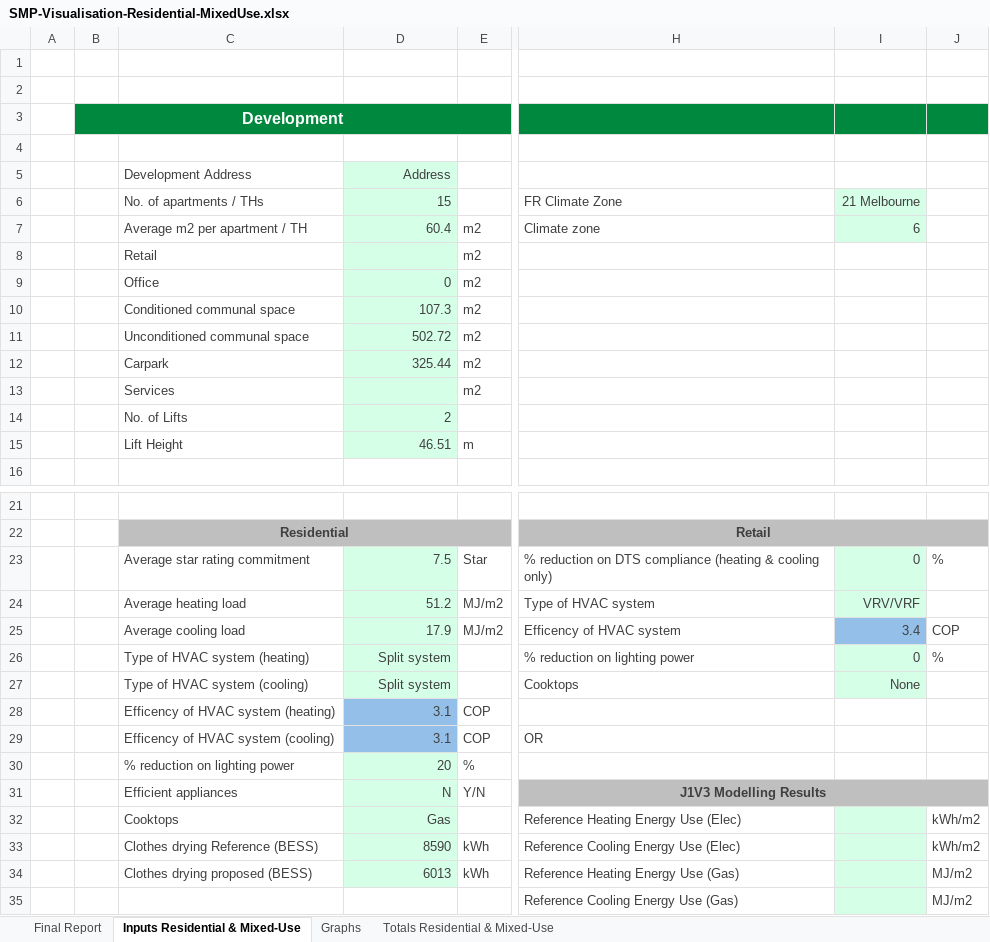
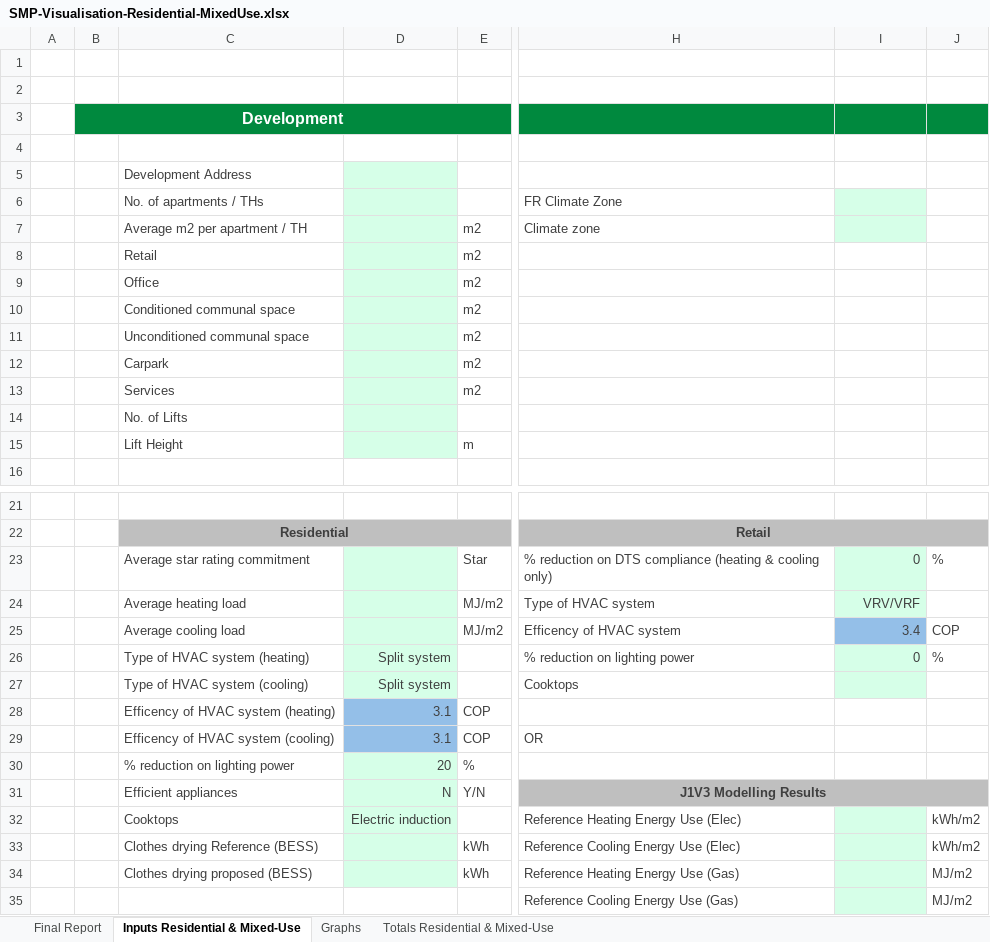
Before and after one commit to inesbuskermolen-del/esdreviewportal, an Excel workbook: server/templates/SMP-Visualisation-Residential-MixedUse.xlsx, sheet Inputs Residential & Mixed-Use, drawn as a sheet; only a part is shown, gaps mark what is left out; values as stored, in another font and other column widths than the file's, no borders; the diff covers the shown part only; the diff names each change by its address in the sheet, - before the commit and + after, or states it on an @@ line.

```diff
--- a/server/templates/SMP-Visualisation-Residential-MixedUse.xlsx (sheet Inputs Residential & Mixed-Use)
+++ b/server/templates/SMP-Visualisation-Residential-MixedUse.xlsx (sheet Inputs Residential & Mixed-Use)
-D5: Address
+D5: (empty)
-D6: 15
+D6: (empty)
-I6: 21 Melbourne
+I6: (empty)
-D7: 60.4
+D7: (empty)
-I7: 6
+I7: (empty)
-D9: 0
+D9: (empty)
-D10: 107.3
+D10: (empty)
-D11: 502.72
+D11: (empty)
-D12: 325.44
+D12: (empty)
-D14: 2
+D14: (empty)
-D15: 46.51
+D15: (empty)
-D23: 7.5
+D23: (empty)
-D24: 51.2
+D24: (empty)
-D25: 17.9
+D25: (empty)
-I27: None
+I27: (empty)
-D32: Gas
+D32: Electric induction
-D33: 8590
+D33: (empty)
-D34: 6013
+D34: (empty)
```
Also changed, not shown: 8 edited cells elsewhere in this sheet, sheet Totals Residential & Mixed-Use, sheet Final Report, formulas that keep their value, charts or pictures, server/templates/SMP-Visualisation-NonResidential.xlsx, 8 other files.
